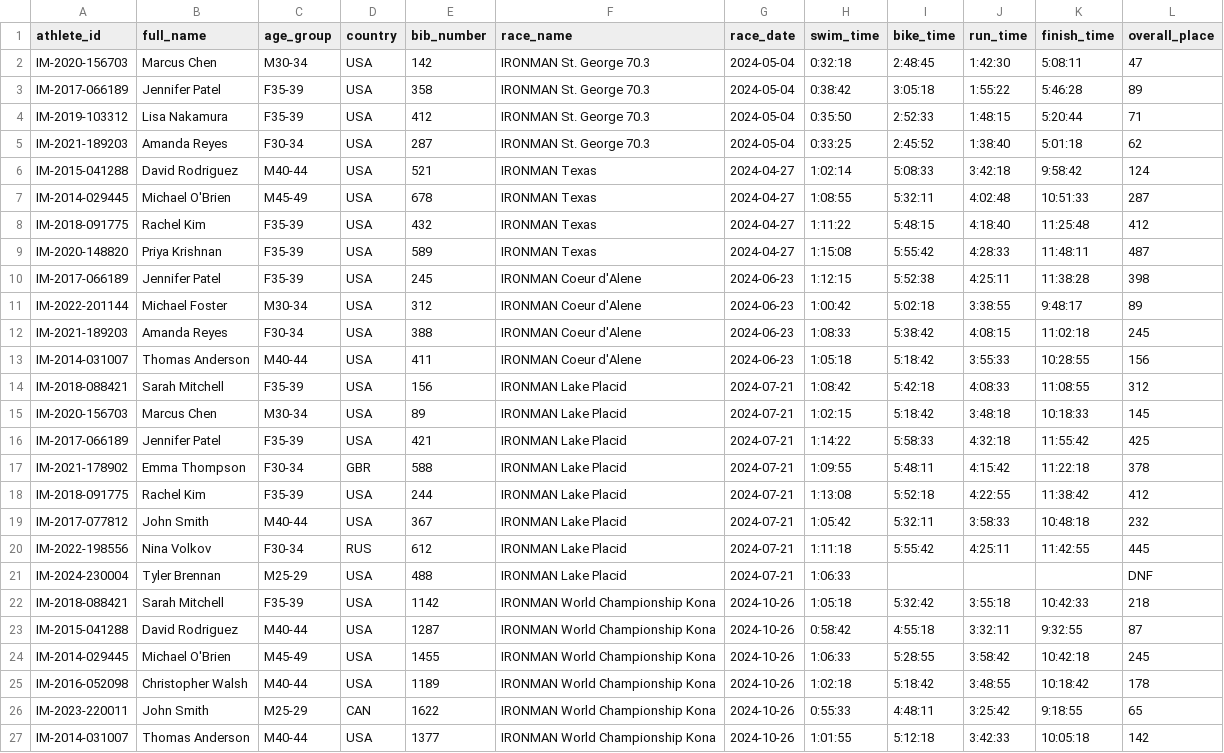
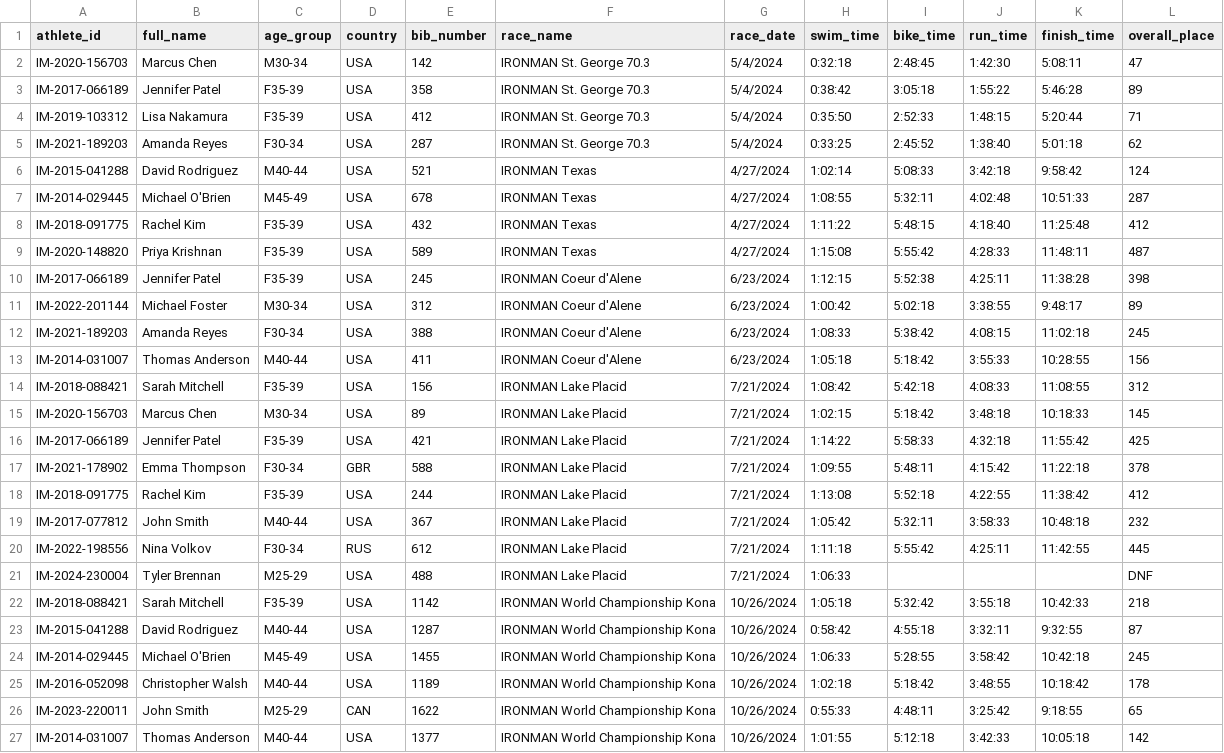
Before and after one commit to jzaiss/csv-to-sqlite-agent, a CSV file: data/athletes_ironman.csv, drawn as a sheet; the diff names each change by its address in the sheet, - before the commit and + after, or states it on an @@ line.

```diff
--- a/data/athletes_ironman.csv
+++ b/data/athletes_ironman.csv
-G2:G5 (race_date): 2024-05-04
+G2:G5 (race_date): 5/4/2024
-G6:G9 (race_date): 2024-04-27
+G6:G9 (race_date): 4/27/2024
-G10:G13 (race_date): 2024-06-23
+G10:G13 (race_date): 6/23/2024
-G14:G21 (race_date): 2024-07-21
+G14:G21 (race_date): 7/21/2024
-G22:G27 (race_date): 2024-10-26
+G22:G27 (race_date): 10/26/2024
```
Also changed, not shown: 7 other files.
